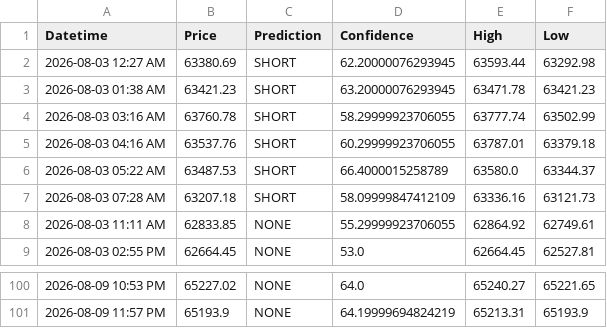
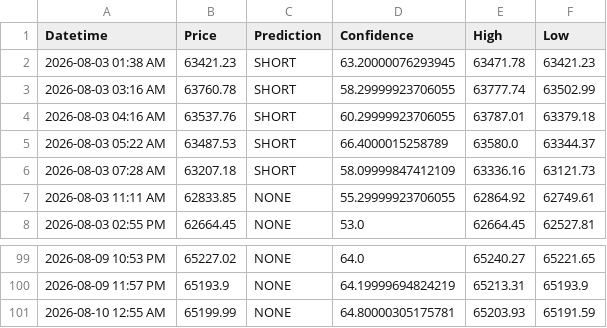
Before and after one commit to anashere/BTCDaddy, a CSV file: trade_log.csv, drawn as a sheet; only a part is shown, gaps mark what is left out.

```diff
--- a/trade_log.csv
+++ b/trade_log.csv
@@ -1,3 +1,2 @@
 Datetime,Price,Prediction,Confidence,High,Low
-2026-08-03 12:27 AM,63380.69,SHORT,62.20000076293945,63593.44,63292.98
 2026-08-03 01:38 AM,63421.23,SHORT,63.20000076293945,63471.78,63421.23
@@ -101 +100,2 @@ Datetime,Price,Prediction,Confidence,High,Low
 2026-08-09 11:57 PM,65193.9,NONE,64.19999694824219,65213.31,65193.9
+2026-08-10 12:55 AM,65199.99,NONE,64.80000305175781,65203.93,65191.59
```
